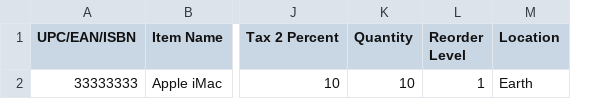
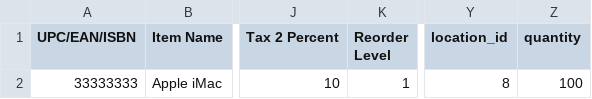
Before and after one commit to Darli963/sistema-inventario-ventas, a CSV file: import_items.csv, drawn as a sheet; only a part is shown, gaps mark what is left out; removed rows and columns are numbered as before the commit, all else as after; the diff names each change by its address in the sheet, - before the commit and + after, or states it on an @@ line.

Commit message:
fixed quantities on items import

```diff
--- a/import_items.csv
+++ b/import_items.csv
-column K (Quantity), row 2: 10
-column M (Location), row 2: Earth
+column Y (location_id), row 2: 8
+column Z (quantity), row 2: 100
```
Also changed, not shown: 1 other file.
